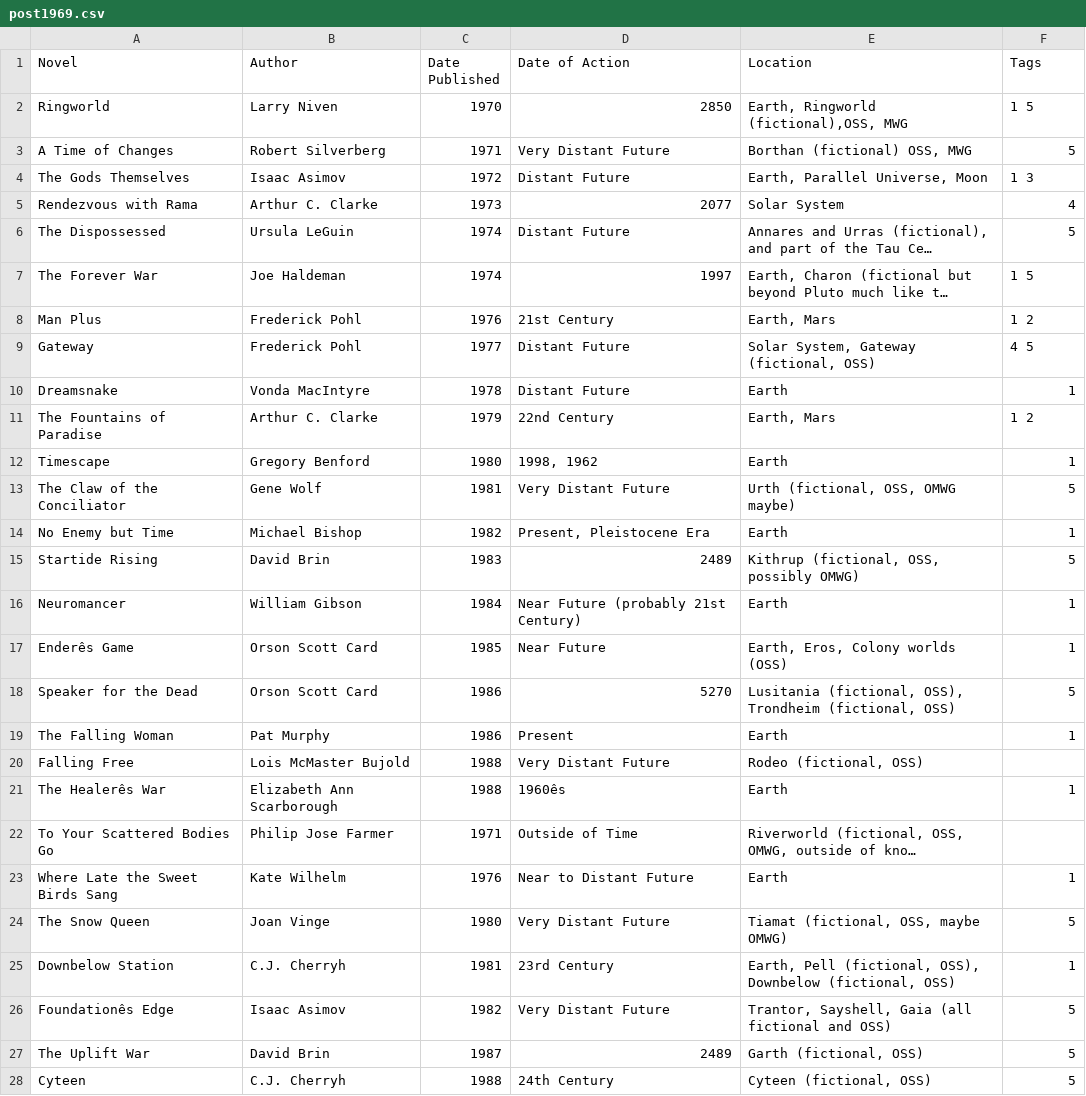
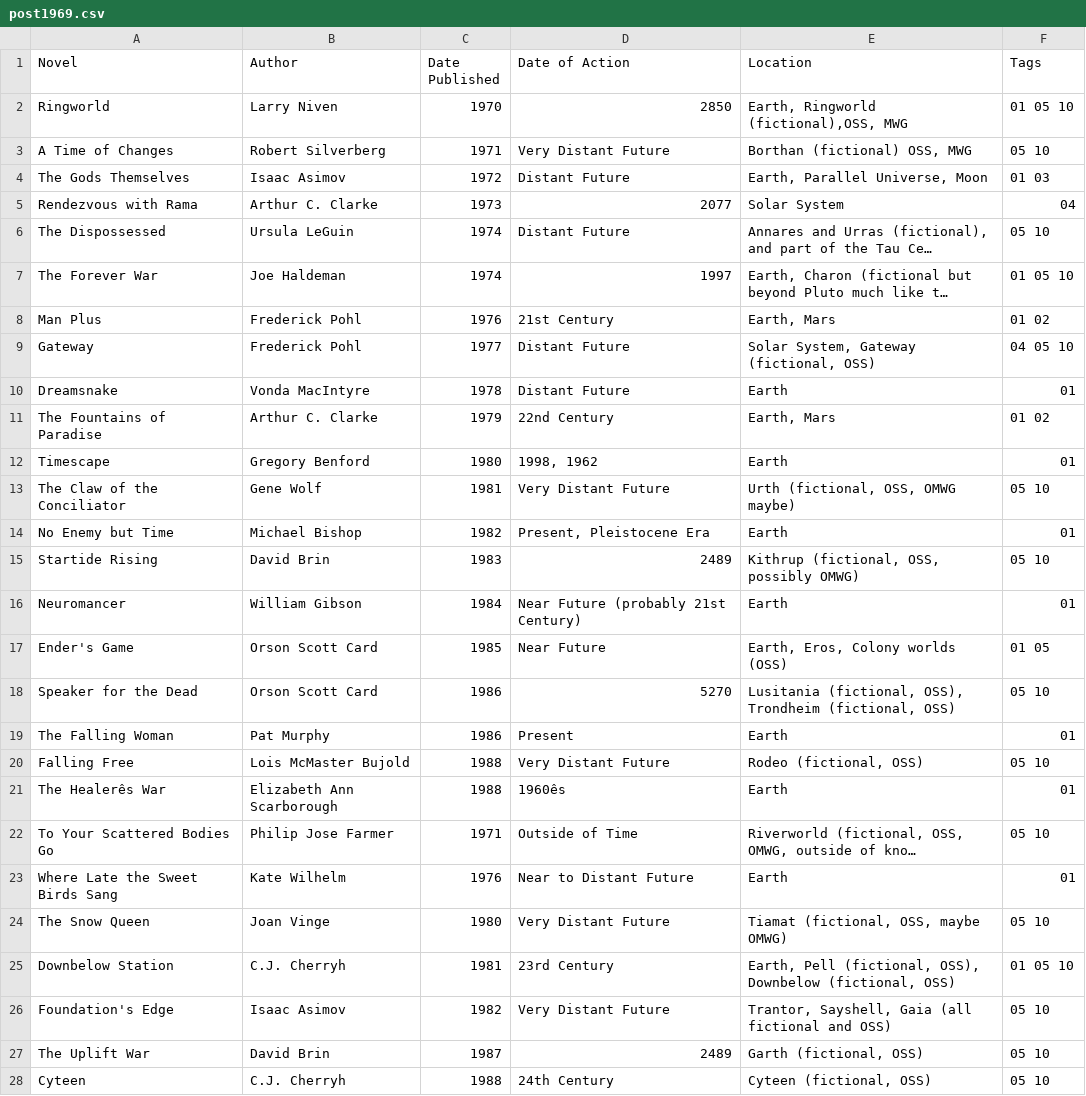
Before and after one commit to jsil/SciFi-Visualization, a CSV file: SciFiVis/data/post1969.csv, drawn as a sheet; only a part is shown; long unchanged cells end in …; the diff covers the shown part only; the diff names each change by its address in the sheet, - before the commit and + after, or states it on an @@ line.

```diff
--- a/SciFiVis/data/post1969.csv
+++ b/SciFiVis/data/post1969.csv
-F2 (Tags): 1 5
+F2 (Tags): 01 05 10
-F3 (Tags): 5
+F3 (Tags): 05 10
-F4 (Tags): 1 3
+F4 (Tags): 01 03
-F5 (Tags): 4
+F5 (Tags): 04
-F6 (Tags): 5
+F6 (Tags): 05 10
-F7 (Tags): 1 5
+F7 (Tags): 01 05 10
-F8 (Tags): 1 2
+F8 (Tags): 01 02
-F9 (Tags): 4 5
+F9 (Tags): 04 05 10
-F10 (Tags): 1
+F10 (Tags): 01
-F11 (Tags): 1 2
+F11 (Tags): 01 02
-F12 (Tags): 1
+F12 (Tags): 01
-F13 (Tags): 5
+F13 (Tags): 05 10
-F14 (Tags): 1
+F14 (Tags): 01
-F15 (Tags): 5
+F15 (Tags): 05 10
-F16 (Tags): 1
+F16 (Tags): 01
-A17 (Novel): Enderês Game
+A17 (Novel): Ender's Game
-F17 (Tags): 1
+F17 (Tags): 01 05
-F18 (Tags): 5
+F18 (Tags): 05 10
-F19 (Tags): 1
+F19 (Tags): 01
-F20 (Tags): (empty)
+F20 (Tags): 05 10
-F21 (Tags): 1
+F21 (Tags): 01
-F22 (Tags): (empty)
+F22 (Tags): 05 10
-F23 (Tags): 1
+F23 (Tags): 01
-F24 (Tags): 5
+F24 (Tags): 05 10
-F25 (Tags): 1
+F25 (Tags): 01 05 10
-A26 (Novel): Foundationês Edge
+A26 (Novel): Foundation's Edge
-F26:F28 (Tags): 5
+F26:F28 (Tags): 05 10
```
Also changed, not shown: 1 edited cell elsewhere in this file, SciFiVis/data/post1990.csv, SciFiVis/data/pre1969.csv, 11 other files.
